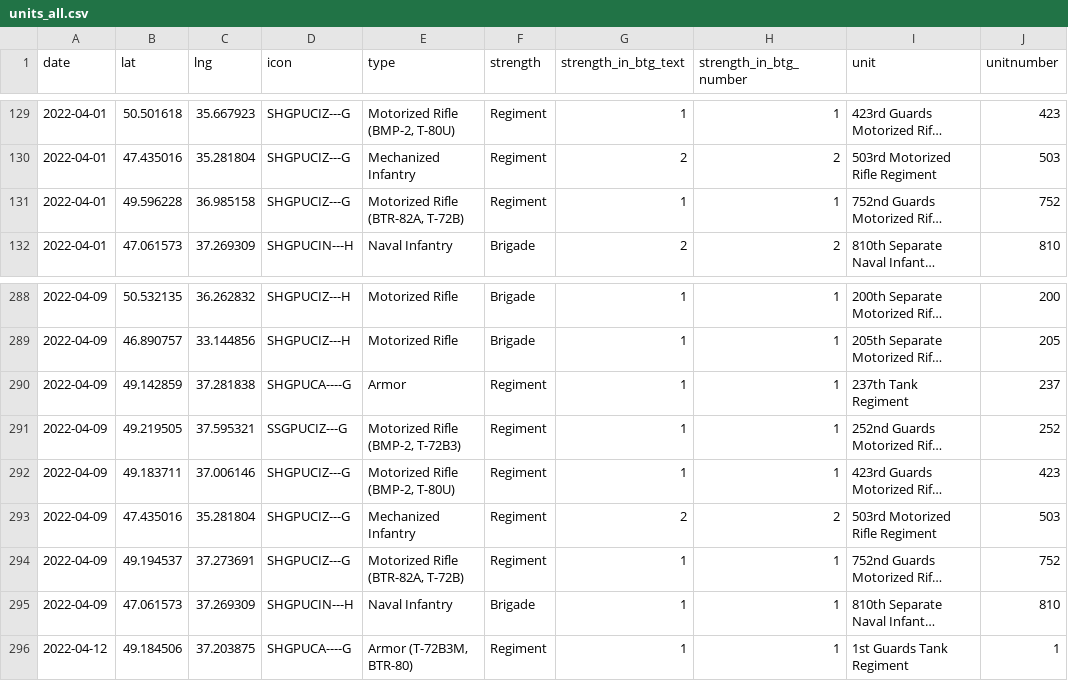
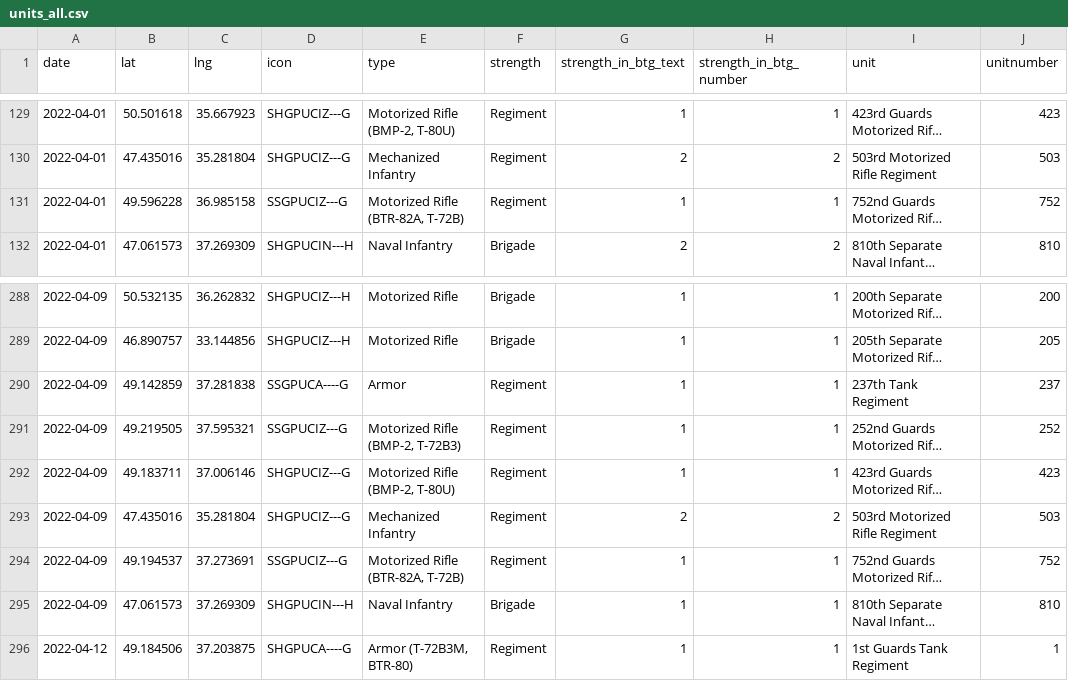
Before and after one commit to simonhuwiler/uawardata, a CSV file: data/csv/units_all.csv, drawn as a sheet; only a part is shown, gaps mark what is left out; long unchanged cells end in …; the diff covers the shown part only; the diff names each change by its address in the sheet, - before the commit and + after, or states it on an @@ line.

```diff
--- a/data/csv/units_all.csv
+++ b/data/csv/units_all.csv
-D131 (icon): SHGPUCIZ---G
+D131 (icon): SSGPUCIZ---G
-D290 (icon): SHGPUCA----G
+D290 (icon): SSGPUCA----G
-D294 (icon): SHGPUCIZ---G
+D294 (icon): SSGPUCIZ---G
```
Also changed, not shown: 11 edited cells elsewhere in this file, data/csv/units_current.csv, 2 other files.
